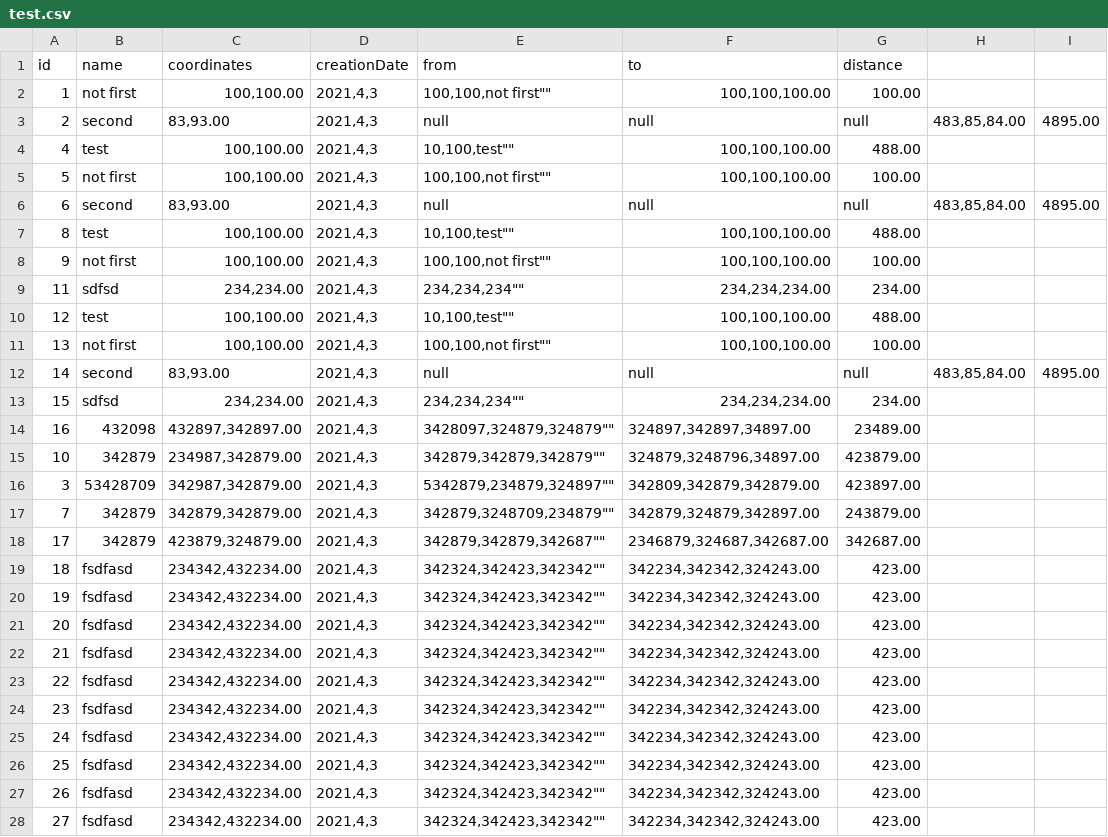
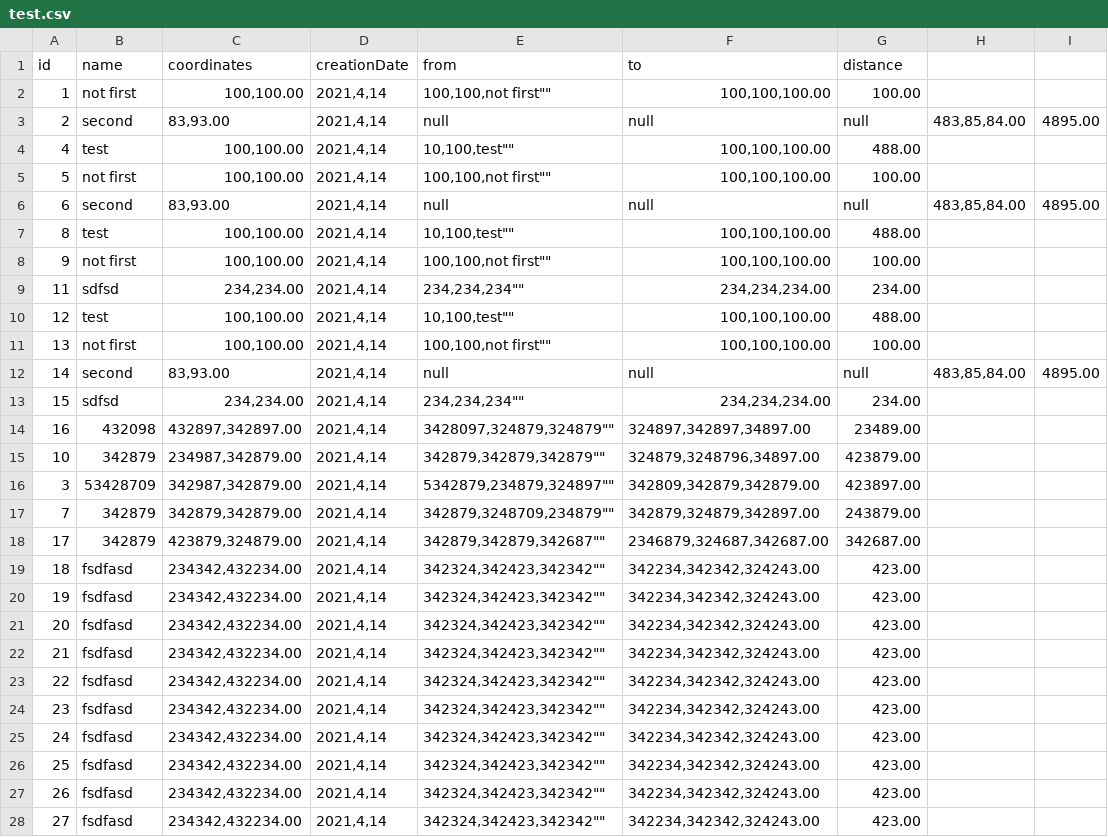
Before and after one commit to spynad/ITMO_Study, a CSV file: Programming/Lab7/test.csv, drawn as a sheet; only a part is shown; the diff covers the shown part only.

Commit message:
programming: lab7 ver0.1

```diff
--- a/Programming/Lab7/test.csv
+++ b/Programming/Lab7/test.csv
@@ -1,28 +1,28 @@
 id,name,coordinates,creationDate,from,to,distance
-1,"not first","100,100.00","2021,4,3","100,100,"not first"","100,100,100.00",100.00
-2,"second","83,93.00","2021,4,3",null, null, null,"483,85,84.00",4895.00
-4,"test","100,100.00","2021,4,3","10,100,"test"","100,100,100.00",488.00
-5,"not first","100,100.00","2021,4,3","100,100,"not first"","100,100,100.00",100.00
-6,"second","83,93.00","2021,4,3",null, null, null,"483,85,84.00",4895.00
-8,"test","100,100.00","2021,4,3","10,100,"test"","100,100,100.00",488.00
-9,"not first","100,100.00","2021,4,3","100,100,"not first"","100,100,100.00",100.00
-11,"sdfsd","234,234.00","2021,4,3","234,234,"234"","234,234,234.00",234.00
-12,"test","100,100.00","2021,4,3","10,100,"test"","100,100,100.00",488.00
-13,"not first","100,100.00","2021,4,3","100,100,"not first"","100,100,100.00",100.00
-14,"second","83,93.00","2021,4,3",null, null, null,"483,85,84.00",4895.00
-15,"sdfsd","234,234.00","2021,4,3","234,234,"234"","234,234,234.00",234.00
-16,"432098","432897,342897.00","2021,4,3","3428097,324879,"324879"","324897,342897,34897.00",23489.00
-10,"342879","234987,342879.00","2021,4,3","342879,342879,"342879"","324879,3248796,34897.00",423879.00
-3,"53428709","342987,342879.00","2021,4,3","5342879,234879,"324897"","342809,342879,342879.00",423897.00
-7,"342879","342879,342879.00","2021,4,3","342879,3248709,"234879"","342879,324879,342897.00",243879.00
-17,"342879","423879,324879.00","2021,4,3","342879,342879,"342687"","2346879,324687,342687.00",342687.00
-18,"fsdfasd","234342,432234.00","2021,4,3","342324,342423,"342342"","342234,342342,324243.00",423.00
-19,"fsdfasd","234342,432234.00","2021,4,3","342324,342423,"342342"","342234,342342,324243.00",423.00
-20,"fsdfasd","234342,432234.00","2021,4,3","342324,342423,"342342"","342234,342342,324243.00",423.00
-21,"fsdfasd","234342,432234.00","2021,4,3","342324,342423,"342342"","342234,342342,324243.00",423.00
-22,"fsdfasd","234342,432234.00","2021,4,3","342324,342423,"342342"","342234,342342,324243.00",423.00
-23,"fsdfasd","234342,432234.00","2021,4,3","342324,342423,"342342"","342234,342342,324243.00",423.00
-24,"fsdfasd","234342,432234.00","2021,4,3","342324,342423,"342342"","342234,342342,324243.00",423.00
-25,"fsdfasd","234342,432234.00","2021,4,3","342324,342423,"342342"","342234,342342,324243.00",423.00
-26,"fsdfasd","234342,432234.00","2021,4,3","342324,342423,"342342"","342234,342342,324243.00",423.00
-27,"fsdfasd","234342,432234.00","2021,4,3","342324,342423,"342342"","342234,342342,324243.00",423.00
+1,"not first","100,100.00","2021,4,14","100,100,"not first"","100,100,100.00",100.00
+2,"second","83,93.00","2021,4,14",null, null, null,"483,85,84.00",4895.00
+4,"test","100,100.00","2021,4,14","10,100,"test"","100,100,100.00",488.00
+5,"not first","100,100.00","2021,4,14","100,100,"not first"","100,100,100.00",100.00
+6,"second","83,93.00","2021,4,14",null, null, null,"483,85,84.00",4895.00
+8,"test","100,100.00","2021,4,14","10,100,"test"","100,100,100.00",488.00
+9,"not first","100,100.00","2021,4,14","100,100,"not first"","100,100,100.00",100.00
+11,"sdfsd","234,234.00","2021,4,14","234,234,"234"","234,234,234.00",234.00
+12,"test","100,100.00","2021,4,14","10,100,"test"","100,100,100.00",488.00
+13,"not first","100,100.00","2021,4,14","100,100,"not first"","100,100,100.00",100.00
+14,"second","83,93.00","2021,4,14",null, null, null,"483,85,84.00",4895.00
+15,"sdfsd","234,234.00","2021,4,14","234,234,"234"","234,234,234.00",234.00
+16,"432098","432897,342897.00","2021,4,14","3428097,324879,"324879"","324897,342897,34897.00",23489.00
+10,"342879","234987,342879.00","2021,4,14","342879,342879,"342879"","324879,3248796,34897.00",423879.00
+3,"53428709","342987,342879.00","2021,4,14","5342879,234879,"324897"","342809,342879,342879.00",423897.00
+7,"342879","342879,342879.00","2021,4,14","342879,3248709,"234879"","342879,324879,342897.00",243879.00
+17,"342879","423879,324879.00","2021,4,14","342879,342879,"342687"","2346879,324687,342687.00",342687.00
+18,"fsdfasd","234342,432234.00","2021,4,14","342324,342423,"342342"","342234,342342,324243.00",423.00
+19,"fsdfasd","234342,432234.00","2021,4,14","342324,342423,"342342"","342234,342342,324243.00",423.00
+20,"fsdfasd","234342,432234.00","2021,4,14","342324,342423,"342342"","342234,342342,324243.00",423.00
+21,"fsdfasd","234342,432234.00","2021,4,14","342324,342423,"342342"","342234,342342,324243.00",423.00
+22,"fsdfasd","234342,432234.00","2021,4,14","342324,342423,"342342"","342234,342342,324243.00",423.00
+23,"fsdfasd","234342,432234.00","2021,4,14","342324,342423,"342342"","342234,342342,324243.00",423.00
+24,"fsdfasd","234342,432234.00","2021,4,14","342324,342423,"342342"","342234,342342,324243.00",423.00
+25,"fsdfasd","234342,432234.00","2021,4,14","342324,342423,"342342"","342234,342342,324243.00",423.00
+26,"fsdfasd","234342,432234.00","2021,4,14","342324,342423,"342342"","342234,342342,324243.00",423.00
+27,"fsdfasd","234342,432234.00","2021,4,14","342324,342423,"342342"","342234,342342,324243.00",423.00
```
Also changed, not shown: 16 edited cells elsewhere in this file, 40 other files.
